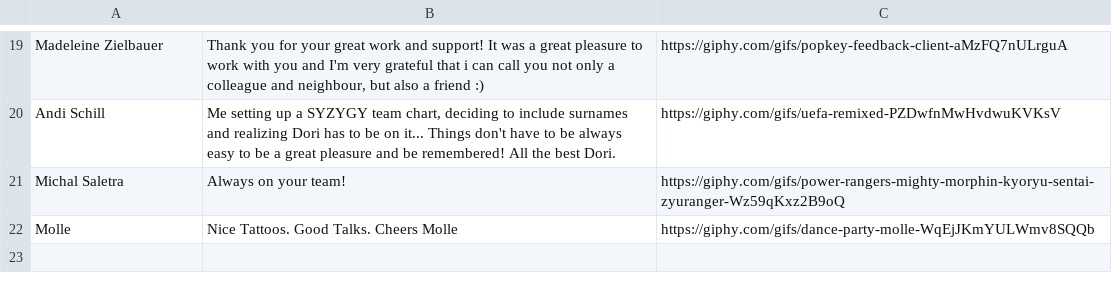
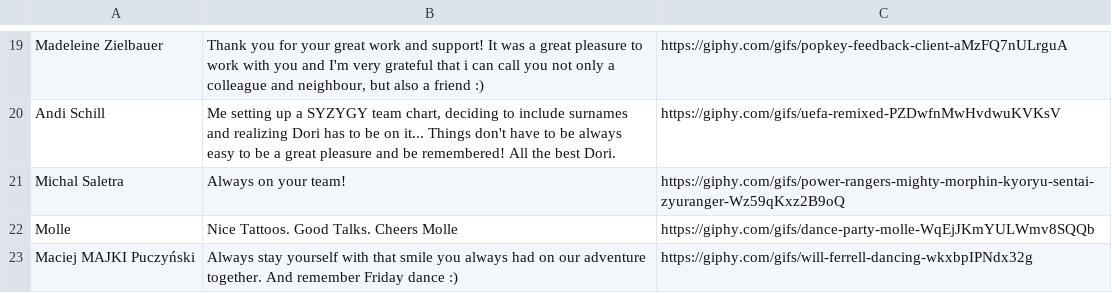
Before and after one commit to khamer1410/bye-dori, a CSV file: Dori meme - Sheet1.csv, drawn as a sheet; only a part is shown, gaps mark what is left out; the diff names each change by its address in the sheet, - before the commit and + after, or states it on an @@ line.

Commit message:
Update meme db

```diff
--- a/Dori meme - Sheet1.csv
+++ b/Dori meme - Sheet1.csv
+row 23: Maciej MAJKI Puczyński | Always stay yourself with that smile you always had on our adventure together. And remember Friday dance :) | https://giphy.com/gifs/will-ferrell-dancing-wkxbpIPNdx32g
```
